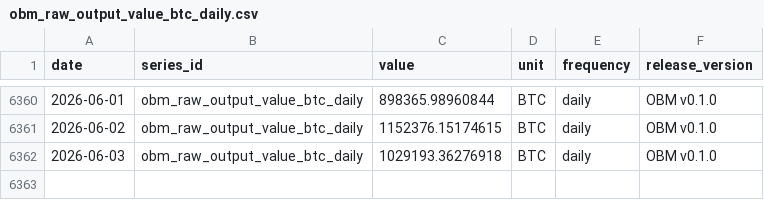
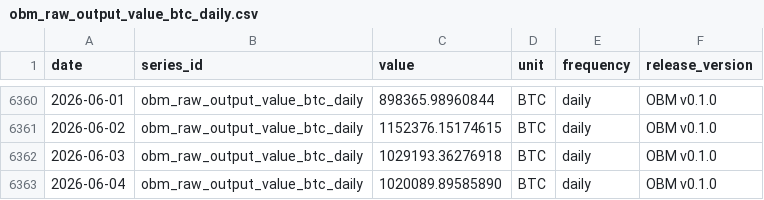
Before and after one commit to diegorllanos/open-bitcoin-metrics, a CSV file: metrics/obm_raw_output_value_btc_daily/obm_raw_output_value_btc_daily.csv, drawn as a sheet; only a part is shown, gaps mark what is left out; the diff names each change by its address in the sheet, - before the commit and + after, or states it on an @@ line.

```diff
--- a/metrics/obm_raw_output_value_btc_daily/obm_raw_output_value_btc_daily.csv
+++ b/metrics/obm_raw_output_value_btc_daily/obm_raw_output_value_btc_daily.csv
+row 6363: 2026-06-04 | obm_raw_output_value_btc_daily | 1020089.89585890 | BTC | daily | OBM v0.1.0
```
Also changed, not shown: metrics/obm_cdd_per_supply_days_daily/obm_cdd_per_supply_days_daily.csv, metrics/obm_fee_share_revenue_ratio_daily/obm_fee_share_revenue_ratio_daily.csv, 33 other files.
